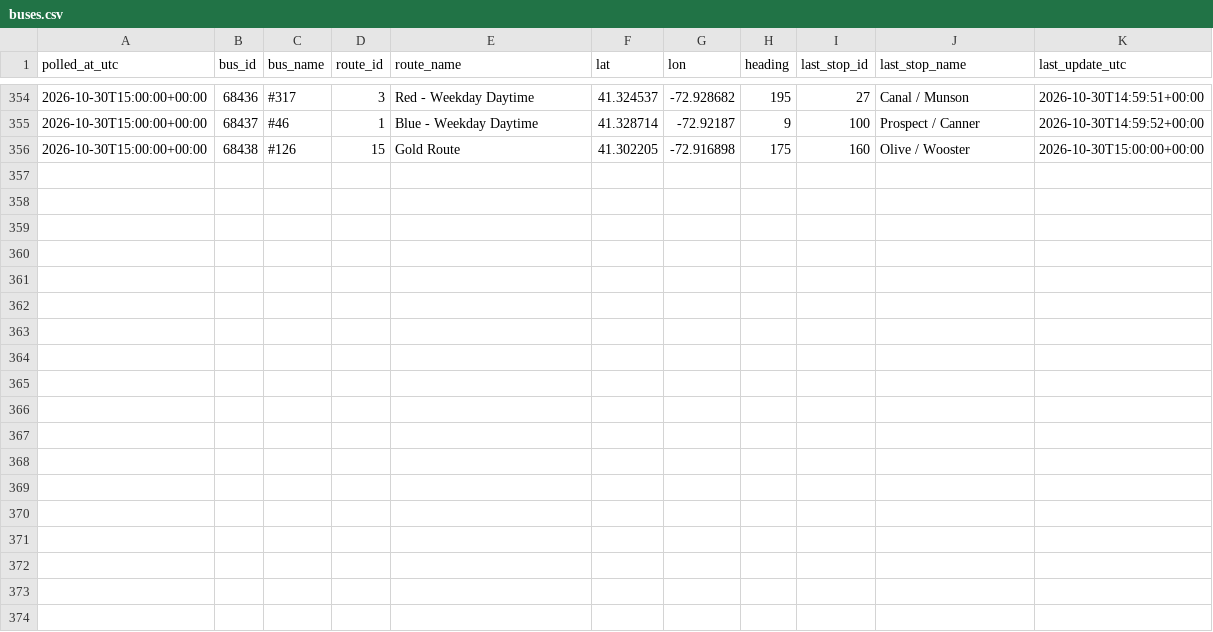
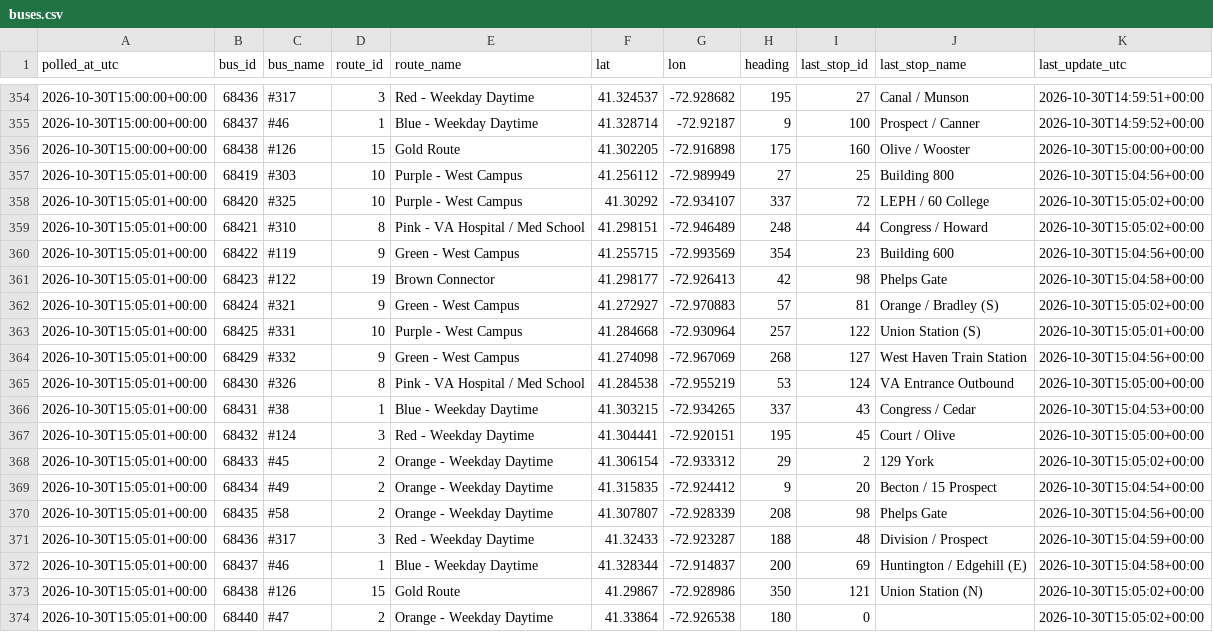
Before and after one commit to vchen017/downtowner-recorder, a CSV file: data/2026-10-30/buses.csv, drawn as a sheet; only a part is shown, gaps mark what is left out; the diff names each change by its address in the sheet, - before the commit and + after, or states it on an @@ line.

```diff
--- a/data/2026-10-30/buses.csv
+++ b/data/2026-10-30/buses.csv
+row 357: 2026-10-30T15:05:01+00:00 | 68419 | #303 | 10 | Purple - West Campus | 41.256112 | -72.989949 | 27 | 25 | Building 800 | 2026-10-30T15:04:56+00:00
+row 358: 2026-10-30T15:05:01+00:00 | 68420 | #325 | 10 | Purple - West Campus | 41.30292 | -72.934107 | 337 | 72 | LEPH / 60 College | 2026-10-30T15:05:02+00:00
+row 359: 2026-10-30T15:05:01+00:00 | 68421 | #310 | 8 | Pink - VA Hospital / Med School | 41.298151 | -72.946489 | 248 | 44 | Congress / Howard | 2026-10-30T15:05:02+00:00
+row 360: 2026-10-30T15:05:01+00:00 | 68422 | #119 | 9 | Green - West Campus | 41.255715 | -72.993569 | 354 | 23 | Building 600 | 2026-10-30T15:04:56+00:00
+row 361: 2026-10-30T15:05:01+00:00 | 68423 | #122 | 19 | Brown Connector | 41.298177 | -72.926413 | 42 | 98 | Phelps Gate | 2026-10-30T15:04:58+00:00
+row 362: 2026-10-30T15:05:01+00:00 | 68424 | #321 | 9 | Green - West Campus | 41.272927 | -72.970883 | 57 | 81 | Orange / Bradley (S) | 2026-10-30T15:05:02+00:00
+row 363: 2026-10-30T15:05:01+00:00 | 68425 | #331 | 10 | Purple - West Campus | 41.284668 | -72.930964 | 257 | 122 | Union Station (S) | 2026-10-30T15:05:01+00:00
+row 364: 2026-10-30T15:05:01+00:00 | 68429 | #332 | 9 | Green - West Campus | 41.274098 | -72.967069 | 268 | 127 | West Haven Train Station | 2026-10-30T15:04:56+00:00
+row 365: 2026-10-30T15:05:01+00:00 | 68430 | #326 | 8 | Pink - VA Hospital / Med School | 41.284538 | -72.955219 | 53 | 124 | VA Entrance Outbound | 2026-10-30T15:05:00+00:00
+row 366: 2026-10-30T15:05:01+00:00 | 68431 | #38 | 1 | Blue - Weekday Daytime | 41.303215 | -72.934265 | 337 | 43 | Congress / Cedar | 2026-10-30T15:04:53+00:00
+row 367: 2026-10-30T15:05:01+00:00 | 68432 | #124 | 3 | Red - Weekday Daytime | 41.304441 | -72.920151 | 195 | 45 | Court / Olive | 2026-10-30T15:05:00+00:00
+row 368: 2026-10-30T15:05:01+00:00 | 68433 | #45 | 2 | Orange - Weekday Daytime | 41.306154 | -72.933312 | 29 | 2 | 129 York | 2026-10-30T15:05:02+00:00
+row 369: 2026-10-30T15:05:01+00:00 | 68434 | #49 | 2 | Orange - Weekday Daytime | 41.315835 | -72.924412 | 9 | 20 | Becton / 15 Prospect | 2026-10-30T15:04:54+00:00
+row 370: 2026-10-30T15:05:01+00:00 | 68435 | #58 | 2 | Orange - Weekday Daytime | 41.307807 | -72.928339 | 208 | 98 | Phelps Gate | 2026-10-30T15:04:56+00:00
+row 371: 2026-10-30T15:05:01+00:00 | 68436 | #317 | 3 | Red - Weekday Daytime | 41.32433 | -72.923287 | 188 | 48 | Division / Prospect | 2026-10-30T15:04:59+00:00
+row 372: 2026-10-30T15:05:01+00:00 | 68437 | #46 | 1 | Blue - Weekday Daytime | 41.328344 | -72.914837 | 200 | 69 | Huntington / Edgehill (E) | 2026-10-30T15:04:58+00:00
+row 373: 2026-10-30T15:05:01+00:00 | 68438 | #126 | 15 | Gold Route | 41.29867 | -72.928986 | 350 | 121 | Union Station (N) | 2026-10-30T15:05:02+00:00
+row 374: 2026-10-30T15:05:01+00:00 | 68440 | #47 | 2 | Orange - Weekday Daytime | 41.33864 | -72.926538 | 180 | 0 |  | 2026-10-30T15:05:02+00:00
```
Also changed, not shown: data/2026-10-30/announcements.csv, data/2026-10-30/route_status.csv, 1 other file.
